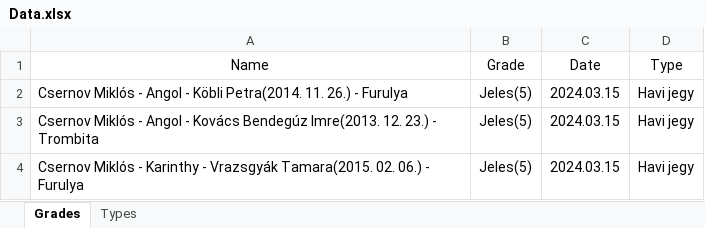
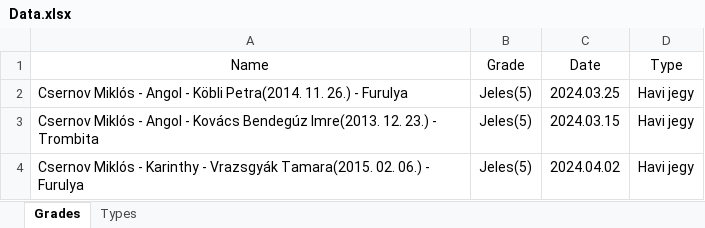
Before and after one commit to dicsegabor/kretaretek, an Excel workbook: Data.xlsx, sheet Grades, drawn as a sheet; values as stored, in another font and other column widths than the file's, no borders; conditional formats not drawn; the diff names each change by its address in the sheet, - before the commit and + after, or states it on an @@ line.

```diff
--- a/Data.xlsx (sheet Grades)
+++ b/Data.xlsx (sheet Grades)
-C2 (Date): 2024.03.15
+C2 (Date): 2024.03.25
-C4 (Date): 2024.03.15
+C4 (Date): 2024.04.02
```
Also changed, not shown: 3 other files.
